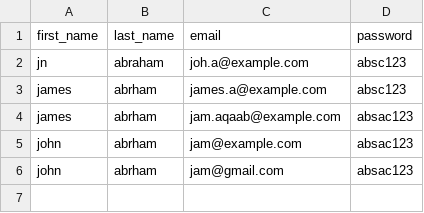
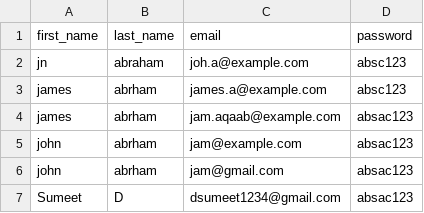
Before and after one commit to sumeetdeshpande1811/webapp, a CSV file: users.csv, drawn as a sheet; the diff names each change by its address in the sheet, - before the commit and + after, or states it on an @@ line.

```diff
--- a/users.csv
+++ b/users.csv
+row 7: Sumeet | D | dsumeet1234@gmail.com | absac123
```
Also changed, not shown: 8 other files.
